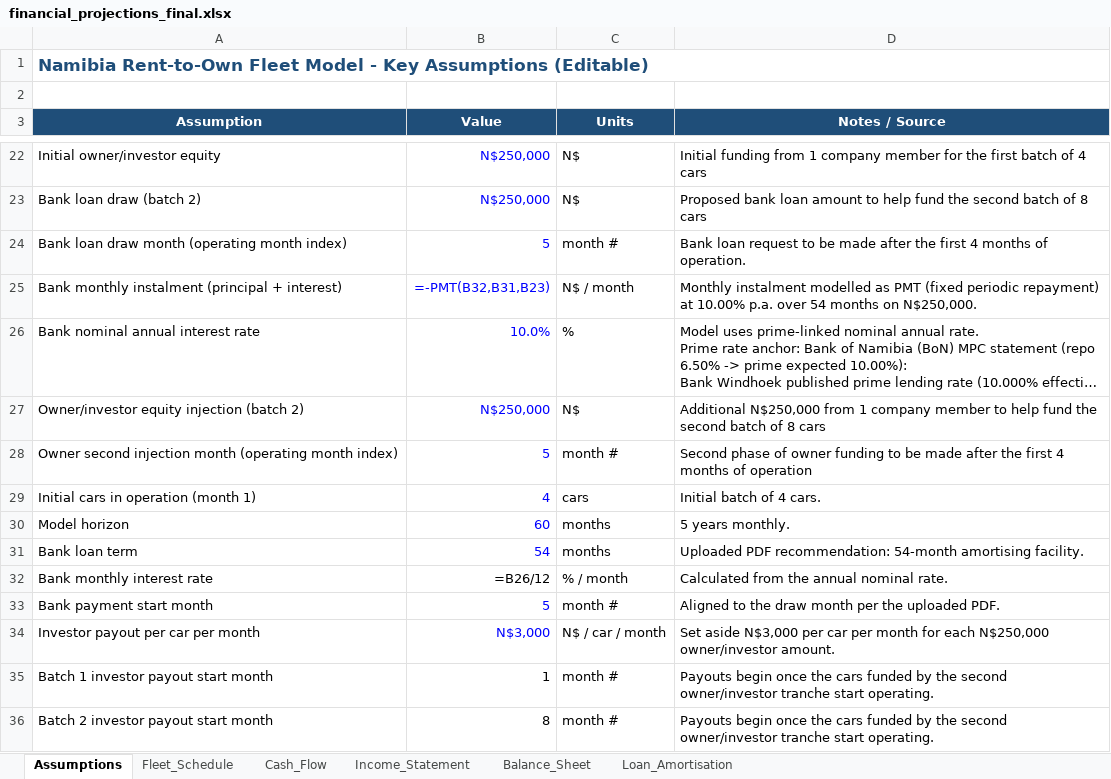
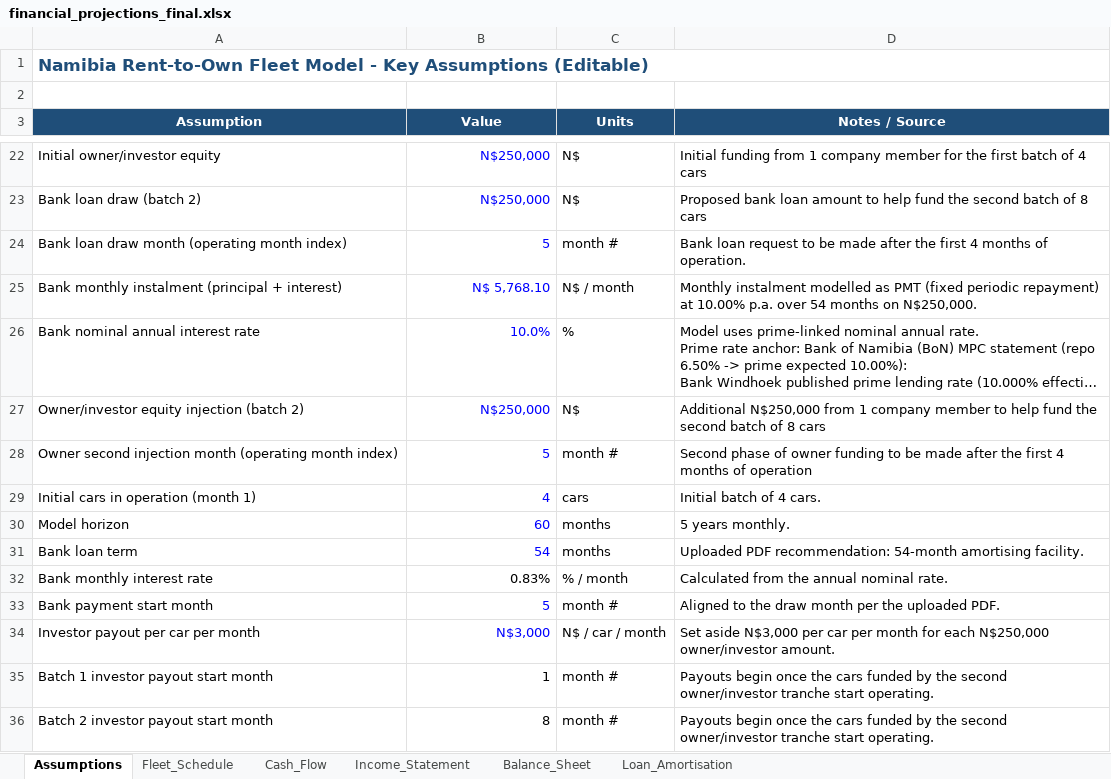
Before and after one commit to sebbi-kankondi/fleet_management, an Excel workbook: data/financial_projections_final.xlsx, sheet Assumptions, drawn as a sheet; only a part is shown, gaps mark what is left out; long unchanged cells end in …; values as stored, in another font and other column widths than the file's, no borders; formulas without a stored value are shown as written; the diff names each change by its address in the sheet, - before the commit and + after, or states it on an @@ line.

```diff
--- a/data/financial_projections_final.xlsx (sheet Assumptions)
+++ b/data/financial_projections_final.xlsx (sheet Assumptions)
-B25 (Value): =-PMT(B32,B31,B23)
+B25 (Value): N$ 5,768.10
-B32 (Value): =B26/12
+B32 (Value): 0.83%
```
Also changed, not shown: sheet Fleet_Schedule, sheet Balance_Sheet, sheet Income_Statement, sheet Cash_Flow, 2 other files.
